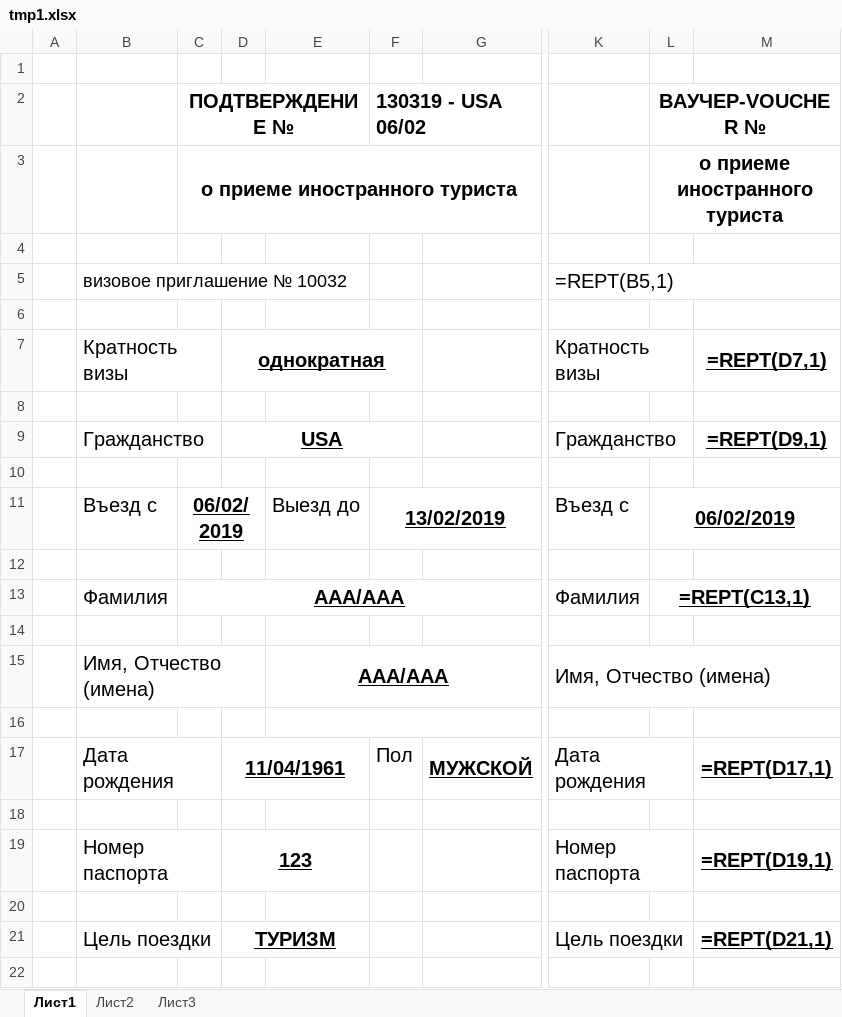
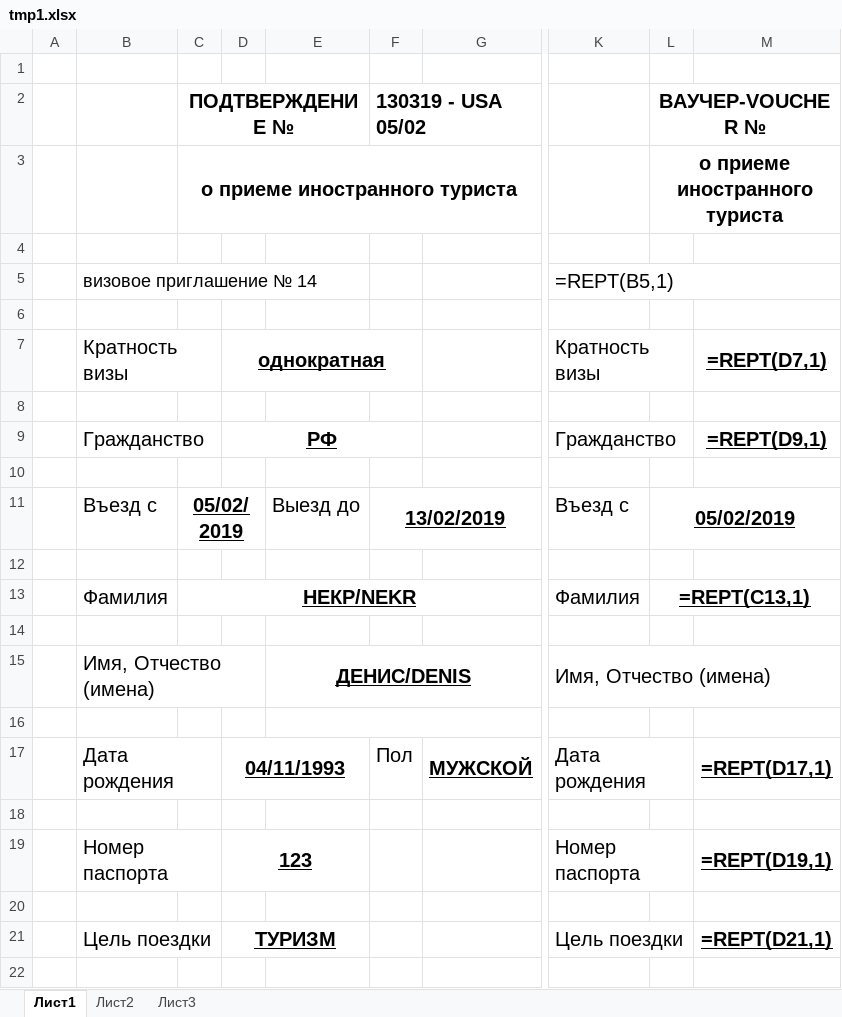
Before and after one commit to Nekr137/visa_app, an Excel workbook: tmp1.xlsx, sheet Лист1, drawn as a sheet; only a part is shown, gaps mark what is left out; values as stored, in another font and other column widths than the file's, no borders; formulas without a stored value are shown as written; charts and pictures not drawn; the diff covers the shown part only; the diff names each change by its address in the sheet, - before the commit and + after, or states it on an @@ line.

```diff
--- a/tmp1.xlsx (sheet Лист1)
+++ b/tmp1.xlsx (sheet Лист1)
-F2: 130319 - USA 06/02
+F2: 130319 - USA 05/02
-B5: визовое приглашение № 10032
+B5: визовое приглашение № 14
-D9: USA
+D9: РФ
-C11 (ПОДТВЕРЖДЕНИЕ №): 06/02/2019
+C11 (ПОДТВЕРЖДЕНИЕ №): 05/02/2019
-L11 (ВАУЧЕР-VOUCHER №): 06/02/2019
+L11 (ВАУЧЕР-VOUCHER №): 05/02/2019
-C13 (ПОДТВЕРЖДЕНИЕ №): ААА/AAA
+C13 (ПОДТВЕРЖДЕНИЕ №): НЕКР/NEKR
-E15: ААА/AAA
+E15: ДЕНИС/DENIS
-D17: 11/04/1961
+D17: 04/11/1993
```
Also changed, not shown: 6 edited cells elsewhere in this sheet, 9 other files.
